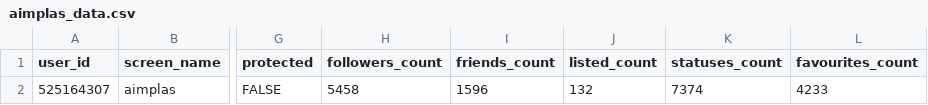
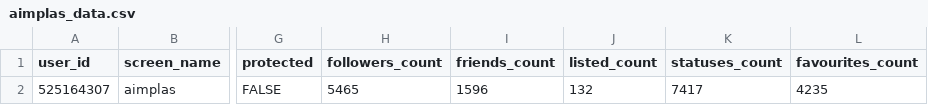
Before and after one commit to dicesAimplas/tw_dices, a CSV file: data_output/aimplas_data.csv, drawn as a sheet; only a part is shown, gaps mark what is left out; the diff names each change by its address in the sheet, - before the commit and + after, or states it on an @@ line.

```diff
--- a/data_output/aimplas_data.csv
+++ b/data_output/aimplas_data.csv
-H2 (followers_count): 5458
+H2 (followers_count): 5465
-K2 (statuses_count): 7374
+K2 (statuses_count): 7417
-L2 (favourites_count): 4233
+L2 (favourites_count): 4235
```
Also changed, not shown: data_output/new_followers.csv, data_output/stop_followers.csv, 2 other files.
